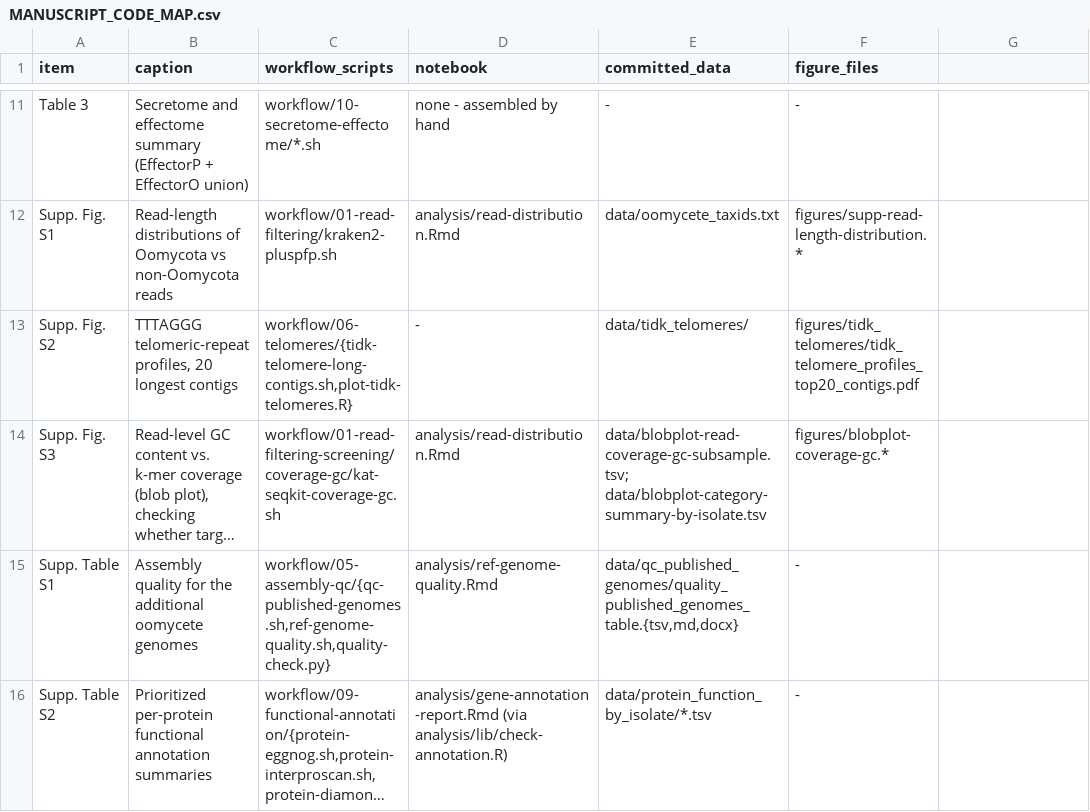
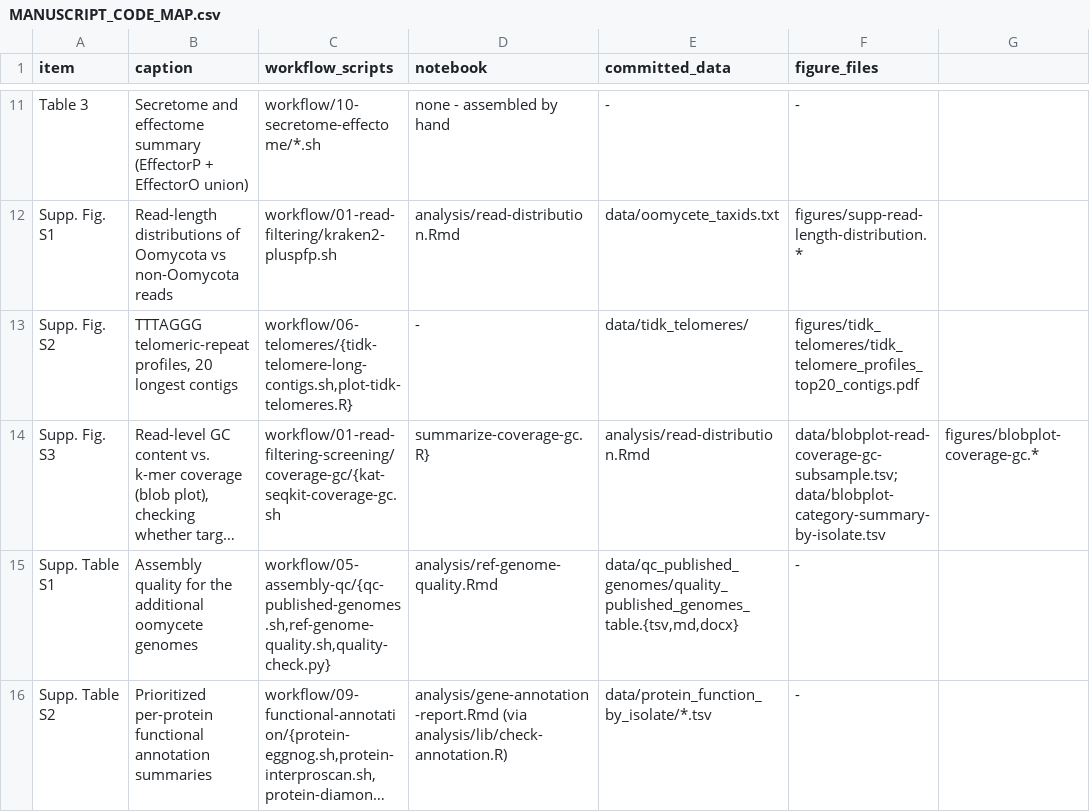
Before and after one commit to Yixuan39/downy-mildew-assemble, a CSV file: MANUSCRIPT_CODE_MAP.csv, drawn as a sheet; only a part is shown, gaps mark what is left out; long unchanged cells end in …; the diff names each change by its address in the sheet, - before the commit and + after, or states it on an @@ line.

Commit message:
Fix P. effusa taxonomy label and add it to the coverage-vs-GC blob plot
- analysis/read-distribution.Rmd: the sample.labels recode key was "UA202013"
  but the actual Kraken2 report/kraken files on the cluster are named
  p_effusa.{kreport,kraken}, so that facet silently rendered as NA in the
  read-length-distribution and taxonomy-composition-bar figures. Fixed the
  key to match.
- Added workflow/01-read-filtering-screening/UA202013/kat-seqkit-coverage-gc.sh
  (single-file variant, mirroring the other UA202013/ scripts for this
  isolate) and ran it on the cluster to compute real per-read KAT/seqkit
  coverage-GC data for P. effusa - this had never been computed before
  (unlike MSU1/SC1982/Phumuli, whose raw per-read stats exist in an archived
  pre-reorganization results directory).
- Added workflow/01-read-filtering-screening/coverage-gc/summarize-coverage-gc.R,
  the join/subsample script the repo was missing: for each isolate, resolves
  every read Kraken2-assigned taxID to its phylum via taxonkit against the
  same PlusPFP taxonomy dump Kraken2 used (an equivalent read_report2()-based
  ancestor lookup was tried first but is unreliable once "no rank" clades are
  involved - see the script comments), applies the same 5 percent
  Other-collapse rule as the taxonomy-composition-bar figure, and joins in
  per-read GC/coverage. Regenerating MSU1/SC1982/Phumuli numbers this way
  reproduces the already-committed values exactly, validating both the new
  script and the recovered archived raw data it runs against.
- P. effusa is now a fourth panel in the blob plot; all four isolates use
  only categories already in the shared taxon_palette (no new colors
  needed).
- Re-rendered analysis/read-distribution.html and the three affected figures
  (blobplot-coverage-gc.*, supp-read-length-distribution.*,
  taxonomy-composition-bar.*) on the NCSU BRC cluster.
- Also fixes a latent bug in the vendored analysis/lib/read-kraken-report.R:
  read_report2's collapse parameter was declared but never actually gated
  the collapsing step, so collapse=FALSE silently behaved like the default.
  No other caller in this repo passes collapse=FALSE, so this only affected
  the new aggregation script (caught before it was run against real data).

```diff
--- a/MANUSCRIPT_CODE_MAP.csv
+++ b/MANUSCRIPT_CODE_MAP.csv
-C14 (workflow_scripts): workflow/01-read-filtering-screening/coverage-gc/kat-seqkit-coverage-gc.sh
+C14 (workflow_scripts): workflow/01-read-filtering-screening/coverage-gc/{kat-seqkit-coverage-gc.sh
-D14 (notebook): analysis/read-distribution.Rmd
+D14 (notebook): summarize-coverage-gc.R}
-E14 (committed_data): data/blobplot-read-coverage-gc-subsample.tsv; data/blobplot-category-summary-by-isolate.tsv
+E14 (committed_data): analysis/read-distribution.Rmd
-F14 (figure_files): figures/blobplot-coverage-gc.*
+F14 (figure_files): data/blobplot-read-coverage-gc-subsample.tsv; data/blobplot-category-summary-by-isolate.tsv
-G14: (empty)
+G14: figures/blobplot-coverage-gc.*
```
Also changed, not shown: data/blobplot-category-summary-by-isolate.tsv, 21 other files.
